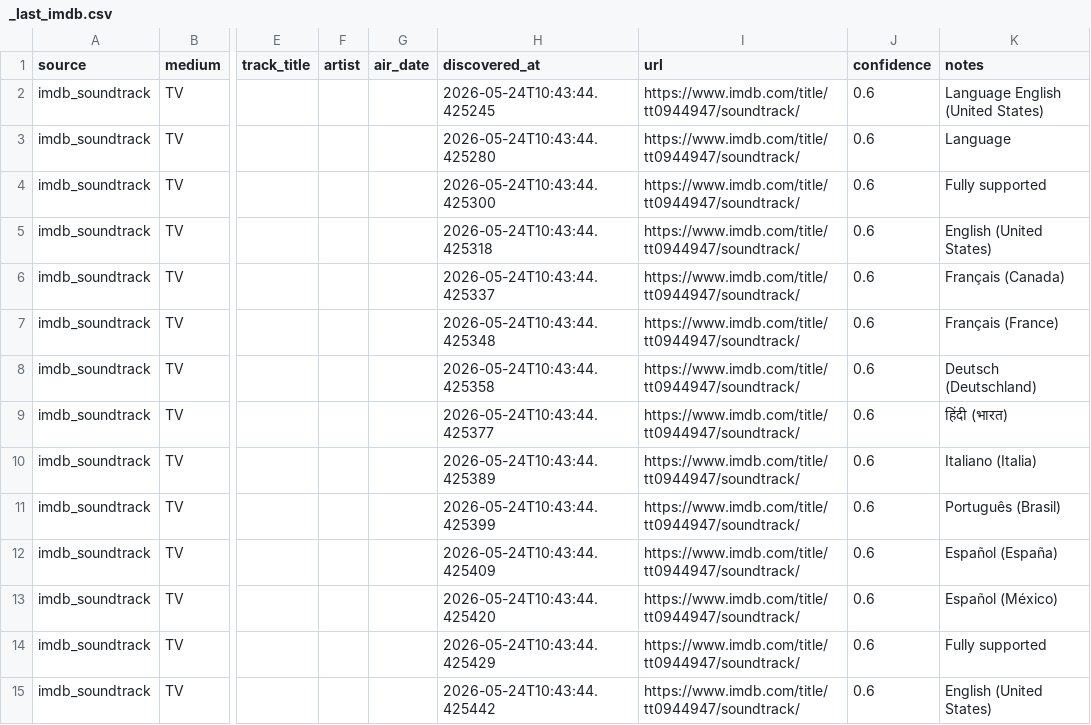
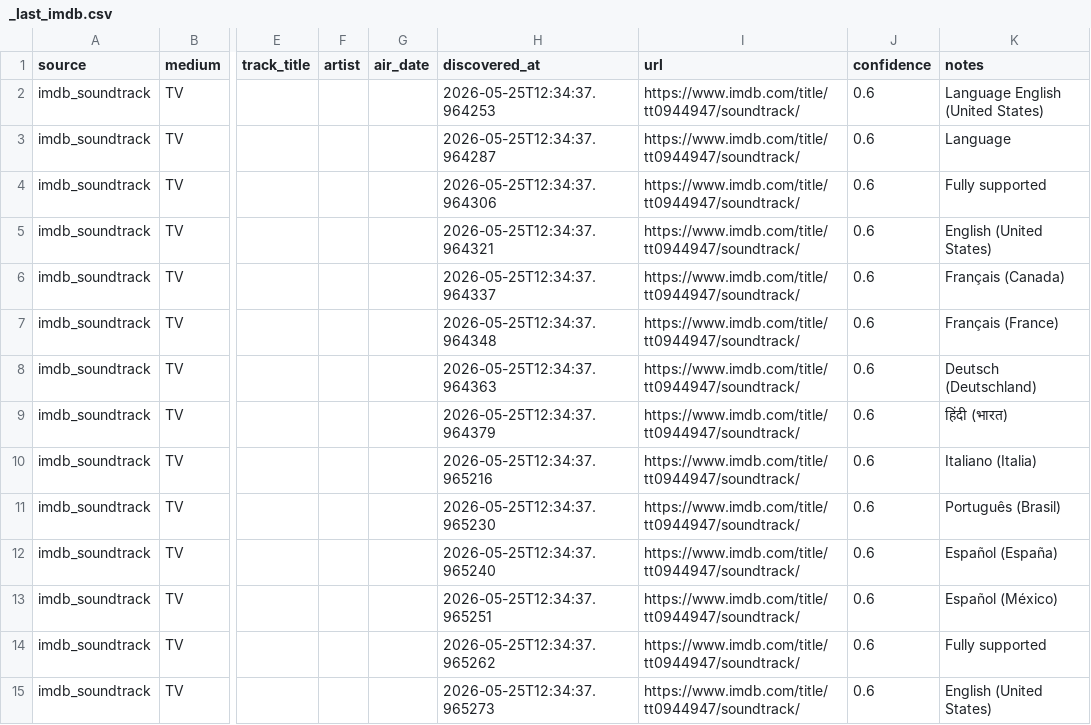
Before and after one commit to chaserbkr/sonark-sync-scraper, a CSV file: data/_last_imdb.csv, drawn as a sheet; only a part is shown, gaps mark what is left out; the diff covers the shown part only; the diff names each change by its address in the sheet, - before the commit and + after, or states it on an @@ line.

```diff
--- a/data/_last_imdb.csv
+++ b/data/_last_imdb.csv
-H2 (discovered_at): 2026-05-24T10:43:44.425245
+H2 (discovered_at): 2026-05-25T12:34:37.964253
-H3 (discovered_at): 2026-05-24T10:43:44.425280
+H3 (discovered_at): 2026-05-25T12:34:37.964287
-H4 (discovered_at): 2026-05-24T10:43:44.425300
+H4 (discovered_at): 2026-05-25T12:34:37.964306
-H5 (discovered_at): 2026-05-24T10:43:44.425318
+H5 (discovered_at): 2026-05-25T12:34:37.964321
-H6 (discovered_at): 2026-05-24T10:43:44.425337
+H6 (discovered_at): 2026-05-25T12:34:37.964337
-H7 (discovered_at): 2026-05-24T10:43:44.425348
+H7 (discovered_at): 2026-05-25T12:34:37.964348
-H8 (discovered_at): 2026-05-24T10:43:44.425358
+H8 (discovered_at): 2026-05-25T12:34:37.964363
-H9 (discovered_at): 2026-05-24T10:43:44.425377
+H9 (discovered_at): 2026-05-25T12:34:37.964379
-H10 (discovered_at): 2026-05-24T10:43:44.425389
+H10 (discovered_at): 2026-05-25T12:34:37.965216
-H11 (discovered_at): 2026-05-24T10:43:44.425399
+H11 (discovered_at): 2026-05-25T12:34:37.965230
-H12 (discovered_at): 2026-05-24T10:43:44.425409
+H12 (discovered_at): 2026-05-25T12:34:37.965240
-H13 (discovered_at): 2026-05-24T10:43:44.425420
+H13 (discovered_at): 2026-05-25T12:34:37.965251
-H14 (discovered_at): 2026-05-24T10:43:44.425429
+H14 (discovered_at): 2026-05-25T12:34:37.965262
-H15 (discovered_at): 2026-05-24T10:43:44.425442
+H15 (discovered_at): 2026-05-25T12:34:37.965273
```
Also changed, not shown: 26 edited cells elsewhere in this file.
